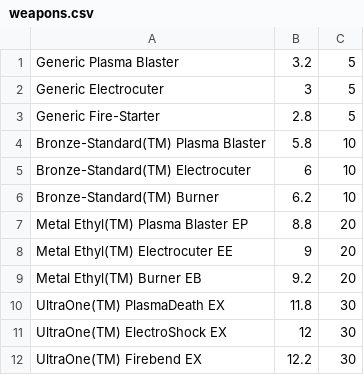
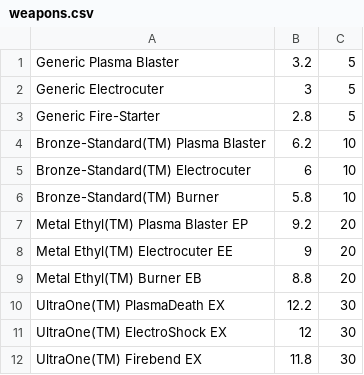
Before and after one commit to NairVish/the-destroyers-destiny, a CSV file: weapons.csv, drawn as a sheet.

Commit message:
Fixed incorrect weapon powers.

```diff
--- a/weapons.csv
+++ b/weapons.csv
@@ -3,10 +3,10 @@ Generic Electrocuter,3,5
 Generic Fire-Starter,2.8,5
-Bronze-Standard(TM) Plasma Blaster,5.8,10
+Bronze-Standard(TM) Plasma Blaster,6.2,10
 Bronze-Standard(TM) Electrocuter,6,10
-Bronze-Standard(TM) Burner,6.2,10
-Metal Ethyl(TM) Plasma Blaster EP,8.8,20
+Bronze-Standard(TM) Burner,5.8,10
+Metal Ethyl(TM) Plasma Blaster EP,9.2,20
 Metal Ethyl(TM) Electrocuter EE,9,20
-Metal Ethyl(TM) Burner EB,9.2,20
-UltraOne(TM) PlasmaDeath EX,11.8,30
+Metal Ethyl(TM) Burner EB,8.8,20
+UltraOne(TM) PlasmaDeath EX,12.2,30
 UltraOne(TM) ElectroShock EX,12,30
-UltraOne(TM) Firebend EX,12.2,30
+UltraOne(TM) Firebend EX,11.8,30
```
